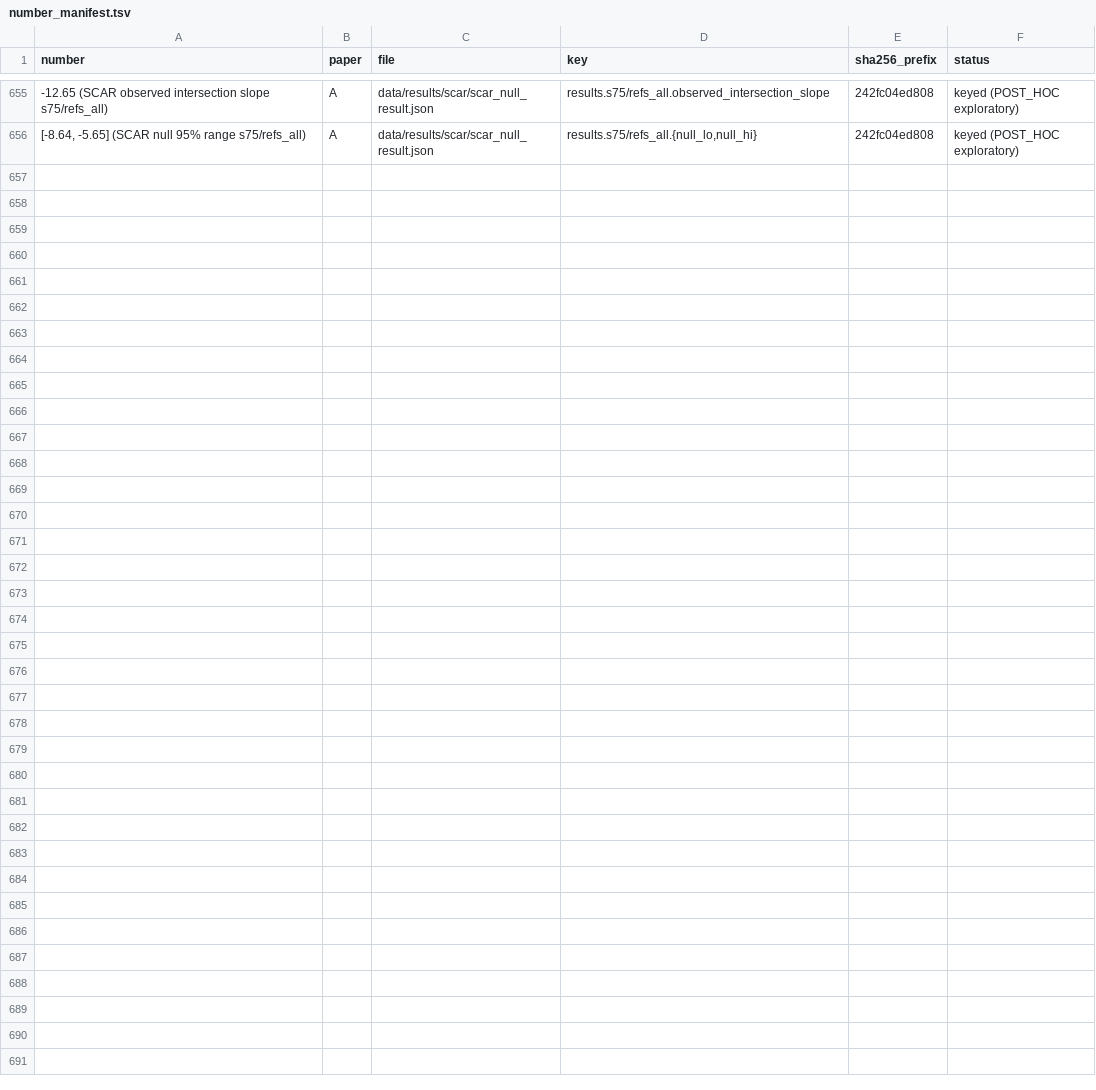
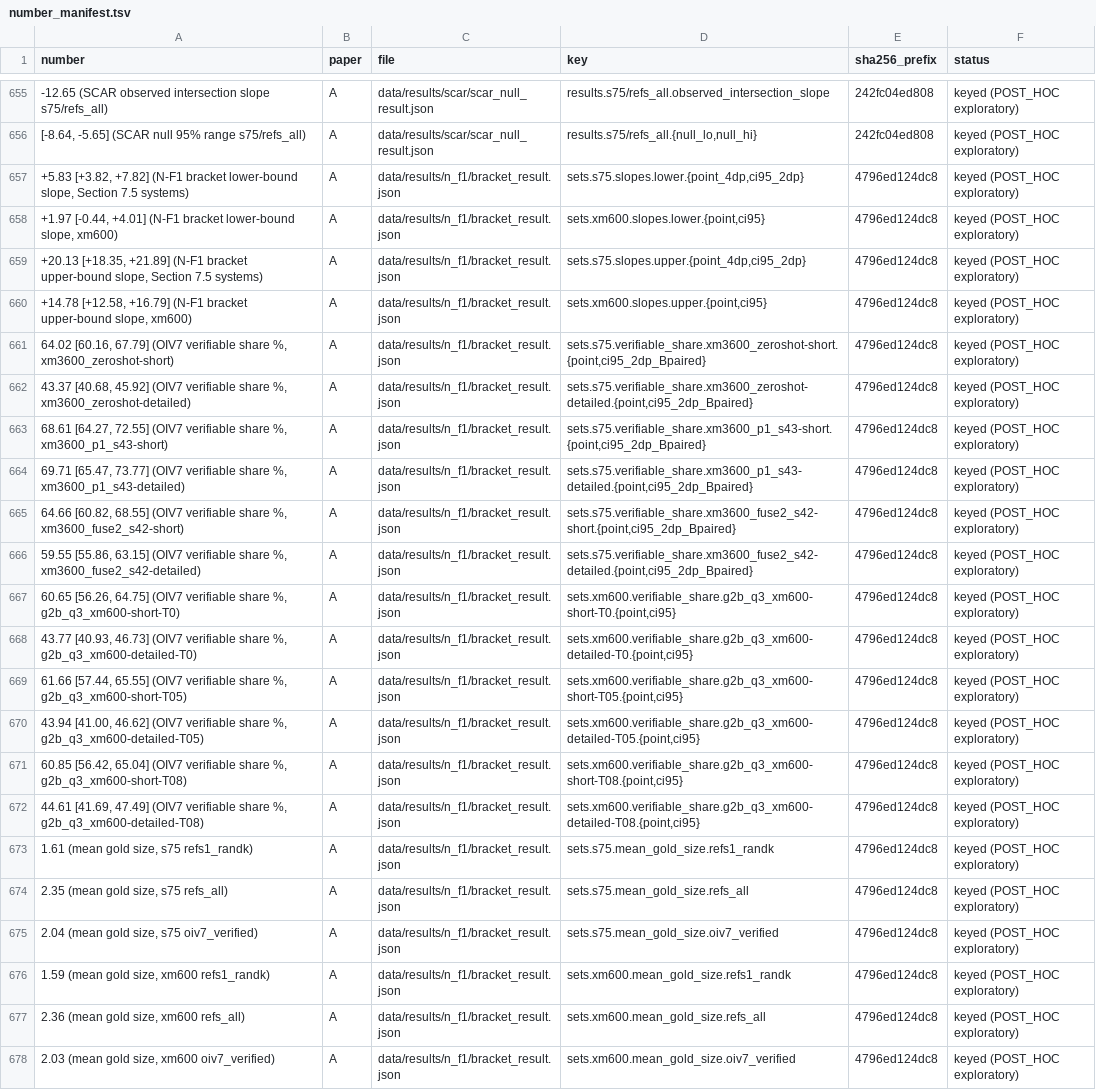
Before and after one commit to HoaNguyen55/vsps_image_captioning, a TSV file: manuscript/journal_draft/number_manifest.tsv, drawn as a sheet; only a part is shown, gaps mark what is left out; the diff names each change by its address in the sheet, - before the commit and + after, or states it on an @@ line.

Commit message:
Paper A: N-F1 bracket run and fill with outcome (ii) (CP-066)
The N-F1 bracket ran once, after amendment 4 was committed. The verifier re-ran it and got byte-identical output (manuscript/verification/paperA/N_F1_bracket_run.json).

The outcome is (ii) under the AND rule fixed before the run: the Section 7.5 systems alone give (i), the second backbone (xm600) gives (ii). The slots are filled verbatim with amendment 4's rows 25, 27, 29 and 31-32. The bracket is POST_HOC and changes no registered verdict. number_manifest.tsv gains 22 keyed rows (655 to 677), none removed.

```diff
--- a/manuscript/journal_draft/number_manifest.tsv
+++ b/manuscript/journal_draft/number_manifest.tsv
+row 657: +5.83 [+3.82, +7.82] (N-F1 bracket lower-bound slope, Section 7.5 systems) | A | data/results/n_f1/bracket_result.json | sets.s75.slopes.lower.{point_4dp,ci95_2dp} | 4796ed124dc8 | keyed (POST_HOC exploratory)
+row 658: +1.97 [-0.44, +4.01] (N-F1 bracket lower-bound slope, xm600) | A | data/results/n_f1/bracket_result.json | sets.xm600.slopes.lower.{point,ci95} | 4796ed124dc8 | keyed (POST_HOC exploratory)
+row 659: +20.13 [+18.35, +21.89] (N-F1 bracket upper-bound slope, Section 7.5 systems) | A | data/results/n_f1/bracket_result.json | sets.s75.slopes.upper.{point_4dp,ci95_2dp} | 4796ed124dc8 | keyed (POST_HOC exploratory)
+row 660: +14.78 [+12.58, +16.79] (N-F1 bracket upper-bound slope, xm600) | A | data/results/n_f1/bracket_result.json | sets.xm600.slopes.upper.{point,ci95} | 4796ed124dc8 | keyed (POST_HOC exploratory)
+row 661: 64.02 [60.16, 67.79] (OIV7 verifiable share %, xm3600_zeroshot-short) | A | data/results/n_f1/bracket_result.json | sets.s75.verifiable_share.xm3600_zeroshot-short.{point,ci95_2dp_Bpaired} | 4796ed124dc8 | keyed (POST_HOC exploratory)
+row 662: 43.37 [40.68, 45.92] (OIV7 verifiable share %, xm3600_zeroshot-detailed) | A | data/results/n_f1/bracket_result.json | sets.s75.verifiable_share.xm3600_zeroshot-detailed.{point,ci95_2dp_Bpaired} | 4796ed124dc8 | keyed (POST_HOC exploratory)
+row 663: 68.61 [64.27, 72.55] (OIV7 verifiable share %, xm3600_p1_s43-short) | A | data/results/n_f1/bracket_result.json | sets.s75.verifiable_share.xm3600_p1_s43-short.{point,ci95_2dp_Bpaired} | 4796ed124dc8 | keyed (POST_HOC exploratory)
+row 664: 69.71 [65.47, 73.77] (OIV7 verifiable share %, xm3600_p1_s43-detailed) | A | data/results/n_f1/bracket_result.json | sets.s75.verifiable_share.xm3600_p1_s43-detailed.{point,ci95_2dp_Bpaired} | 4796ed124dc8 | keyed (POST_HOC exploratory)
+row 665: 64.66 [60.82, 68.55] (OIV7 verifiable share %, xm3600_fuse2_s42-short) | A | data/results/n_f1/bracket_result.json | sets.s75.verifiable_share.xm3600_fuse2_s42-short.{point,ci95_2dp_Bpaired} | 4796ed124dc8 | keyed (POST_HOC exploratory)
+row 666: 59.55 [55.86, 63.15] (OIV7 verifiable share %, xm3600_fuse2_s42-detailed) | A | data/results/n_f1/bracket_result.json | sets.s75.verifiable_share.xm3600_fuse2_s42-detailed.{point,ci95_2dp_Bpaired} | 4796ed124dc8 | keyed (POST_HOC exploratory)
+row 667: 60.65 [56.26, 64.75] (OIV7 verifiable share %, g2b_q3_xm600-short-T0) | A | data/results/n_f1/bracket_result.json | sets.xm600.verifiable_share.g2b_q3_xm600-short-T0.{point,ci95} | 4796ed124dc8 | keyed (POST_HOC exploratory)
+row 668: 43.77 [40.93, 46.73] (OIV7 verifiable share %, g2b_q3_xm600-detailed-T0) | A | data/results/n_f1/bracket_result.json | sets.xm600.verifiable_share.g2b_q3_xm600-detailed-T0.{point,ci95} | 4796ed124dc8 | keyed (POST_HOC exploratory)
+row 669: 61.66 [57.44, 65.55] (OIV7 verifiable share %, g2b_q3_xm600-short-T05) | A | data/results/n_f1/bracket_result.json | sets.xm600.verifiable_share.g2b_q3_xm600-short-T05.{point,ci95} | 4796ed124dc8 | keyed (POST_HOC exploratory)
+row 670: 43.94 [41.00, 46.62] (OIV7 verifiable share %, g2b_q3_xm600-detailed-T05) | A | data/results/n_f1/bracket_result.json | sets.xm600.verifiable_share.g2b_q3_xm600-detailed-T05.{point,ci95} | 4796ed124dc8 | keyed (POST_HOC exploratory)
+row 671: 60.85 [56.42, 65.04] (OIV7 verifiable share %, g2b_q3_xm600-short-T08) | A | data/results/n_f1/bracket_result.json | sets.xm600.verifiable_share.g2b_q3_xm600-short-T08.{point,ci95} | 4796ed124dc8 | keyed (POST_HOC exploratory)
+row 672: 44.61 [41.69, 47.49] (OIV7 verifiable share %, g2b_q3_xm600-detailed-T08) | A | data/results/n_f1/bracket_result.json | sets.xm600.verifiable_share.g2b_q3_xm600-detailed-T08.{point,ci95} | 4796ed124dc8 | keyed (POST_HOC exploratory)
+row 673: 1.61 (mean gold size, s75 refs1_randk) | A | data/results/n_f1/bracket_result.json | sets.s75.mean_gold_size.refs1_randk | 4796ed124dc8 | keyed (POST_HOC exploratory)
+row 674: 2.35 (mean gold size, s75 refs_all) | A | data/results/n_f1/bracket_result.json | sets.s75.mean_gold_size.refs_all | 4796ed124dc8 | keyed (POST_HOC exploratory)
+row 675: 2.04 (mean gold size, s75 oiv7_verified) | A | data/results/n_f1/bracket_result.json | sets.s75.mean_gold_size.oiv7_verified | 4796ed124dc8 | keyed (POST_HOC exploratory)
+row 676: 1.59 (mean gold size, xm600 refs1_randk) | A | data/results/n_f1/bracket_result.json | sets.xm600.mean_gold_size.refs1_randk | 4796ed124dc8 | keyed (POST_HOC exploratory)
+row 677: 2.36 (mean gold size, xm600 refs_all) | A | data/results/n_f1/bracket_result.json | sets.xm600.mean_gold_size.refs_all | 4796ed124dc8 | keyed (POST_HOC exploratory)
+row 678: 2.03 (mean gold size, xm600 oiv7_verified) | A | data/results/n_f1/bracket_result.json | sets.xm600.mean_gold_size.oiv7_verified | 4796ed124dc8 | keyed (POST_HOC exploratory)
```
Also changed, not shown: 11 other files.
